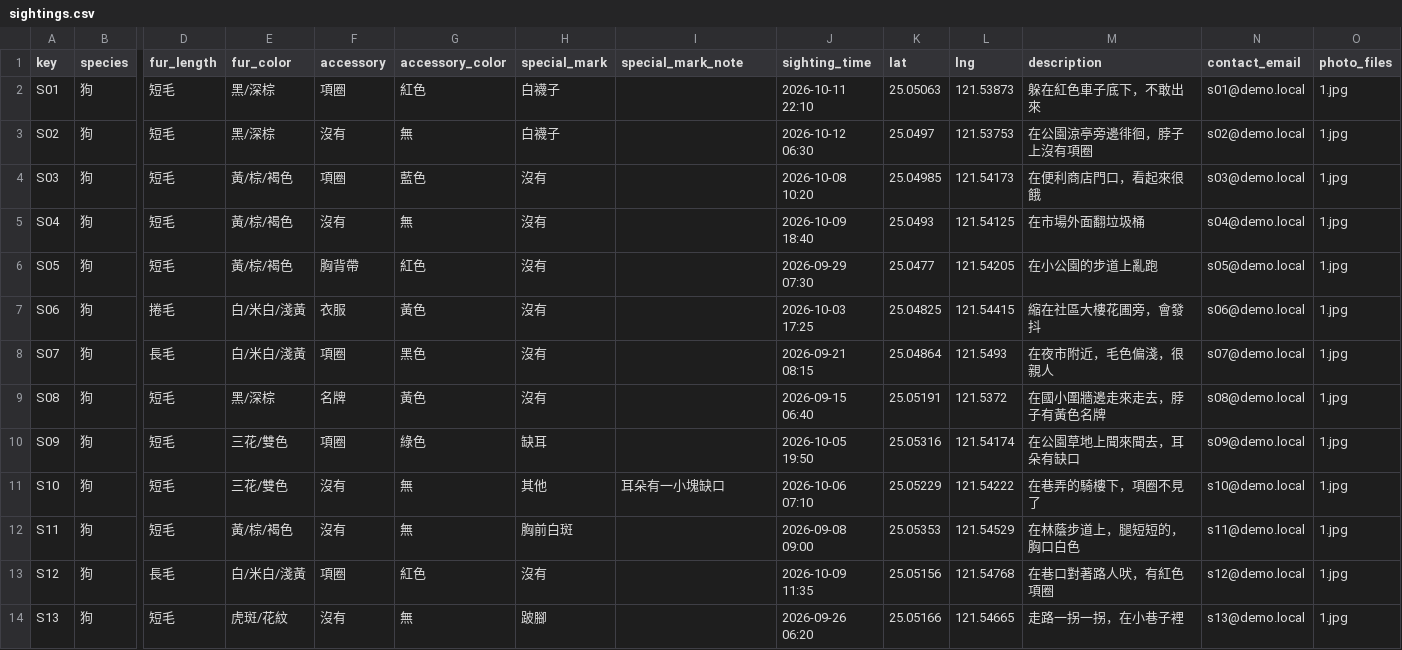
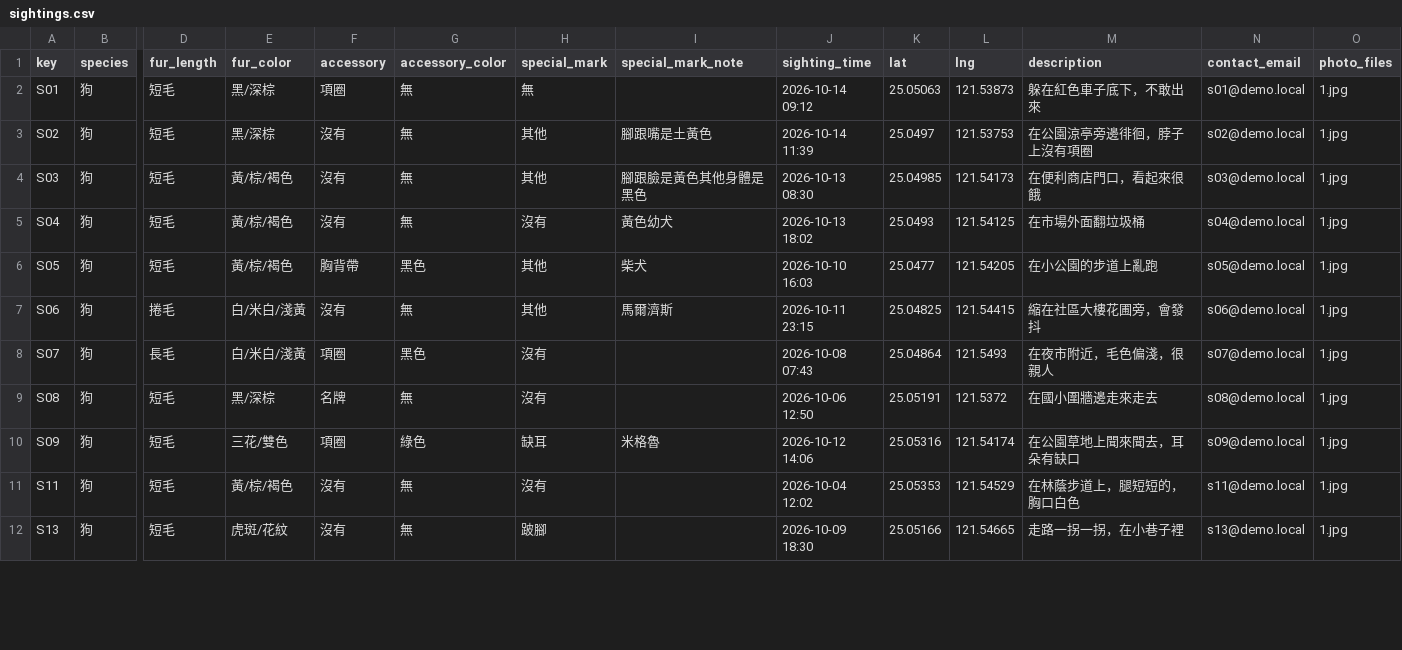
Before and after one commit to leonliao899-arch/TakeMeHome_spike, a CSV file: demo_seed/sightings.csv, drawn as a sheet; only a part is shown, gaps mark what is left out; removed rows and columns are numbered as before the commit, all else as after; rows hold the shown columns only; the diff covers the shown part only; the diff names each change by its address in the sheet, - before the commit and + after, or states it on an @@ line.

```diff
--- a/demo_seed/sightings.csv
+++ b/demo_seed/sightings.csv
-G2 (accessory_color): 紅色
+G2 (accessory_color): 無
-H2 (special_mark): 白襪子
+H2 (special_mark): 無
-J2 (sighting_time): 2026-10-11 22:10
+J2 (sighting_time): 2026-10-14 09:12
-H3 (special_mark): 白襪子
+H3 (special_mark): 其他
-I3 (special_mark_note): (empty)
+I3 (special_mark_note): 腳跟嘴是土黃色
-J3 (sighting_time): 2026-10-12 06:30
+J3 (sighting_time): 2026-10-14 11:39
-F4 (accessory): 項圈
+F4 (accessory): 沒有
-G4 (accessory_color): 藍色
+G4 (accessory_color): 無
-H4 (special_mark): 沒有
+H4 (special_mark): 其他
-I4 (special_mark_note): (empty)
+I4 (special_mark_note): 腳跟臉是黃色其他身體是黑色
-J4 (sighting_time): 2026-10-08 10:20
+J4 (sighting_time): 2026-10-13 08:30
-I5 (special_mark_note): (empty)
+I5 (special_mark_note): 黃色幼犬
-J5 (sighting_time): 2026-10-09 18:40
+J5 (sighting_time): 2026-10-13 18:02
-G6 (accessory_color): 紅色
+G6 (accessory_color): 黑色
-H6:H7 (special_mark): 沒有
+H6:H7 (special_mark): 其他
-I6 (special_mark_note): (empty)
+I6 (special_mark_note): 柴犬
-J6 (sighting_time): 2026-09-29 07:30
+J6 (sighting_time): 2026-10-10 16:03
-F7 (accessory): 衣服
+F7 (accessory): 沒有
-G7 (accessory_color): 黃色
+G7 (accessory_color): 無
-I7 (special_mark_note): (empty)
+I7 (special_mark_note): 馬爾濟斯
-J7 (sighting_time): 2026-10-03 17:25
+J7 (sighting_time): 2026-10-11 23:15
-J8 (sighting_time): 2026-09-21 08:15
+J8 (sighting_time): 2026-10-08 07:43
-G9 (accessory_color): 黃色
+G9 (accessory_color): 無
-J9 (sighting_time): 2026-09-15 06:40
+J9 (sighting_time): 2026-10-06 12:50
-M9 (description): 在國小圍牆邊走來走去，脖子有黃色名牌
+M9 (description): 在國小圍牆邊走來走去
-I10 (special_mark_note): (empty)
+I10 (special_mark_note): 米格魯
-J10 (sighting_time): 2026-10-05 19:50
+J10 (sighting_time): 2026-10-12 14:06
-row 11: S10 | 狗 | 短毛 | 三花/雙色 | 沒有 | 無 | 其他 | 耳朵有一小塊缺口 | 2026-10-06 07:10 | 25.05229 | 121.54222 | 在巷弄的騎樓下，項圈不見了 | s10@demo.local | 1.jpg
-H11 (special_mark): 胸前白斑
+H11 (special_mark): 沒有
-J11 (sighting_time): 2026-09-08 09:00
+J11 (sighting_time): 2026-10-04 12:02
-row 13: S12 | 狗 | 長毛 | 白/米白/淺黃 | 項圈 | 紅色 | 沒有 |  | 2026-10-09 11:35 | 25.05156 | 121.54768 | 在巷口對著路人吠，有紅色項圈 | s12@demo.local | 1.jpg
-J12 (sighting_time): 2026-09-26 06:20
+J12 (sighting_time): 2026-10-09 18:30
```
Also changed, not shown: 7 removed rows and 17 edited cells elsewhere in this file, demo_seed/lost_reports.csv, 3 other files.
